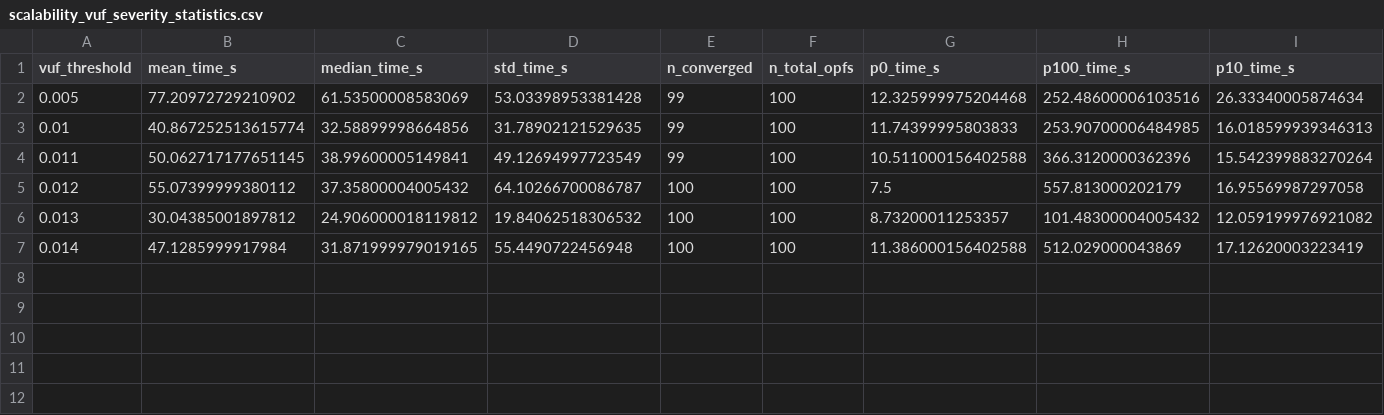
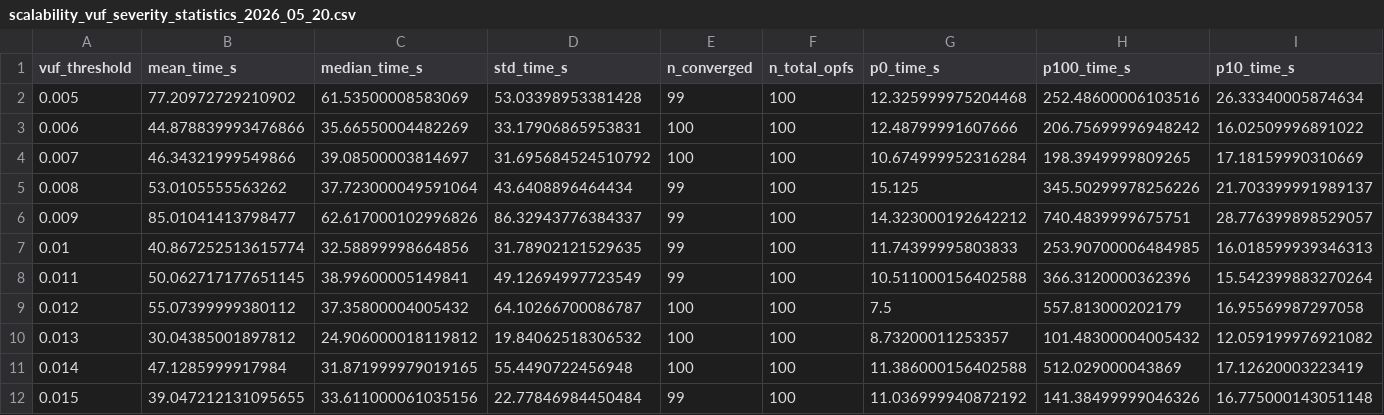
Before and after one commit to AndreyChurkin/3FlexAnalyser.jl, a CSV file: results/scalability_tests/scalability_vuf_severity_statistics_2026_05_20.csv (was results/scalability_tests/scalability_vuf_severity_statistics.csv), drawn as a sheet; only a part is shown; rows hold the shown columns only; the diff names each change by its address in the sheet, - before the commit and + after, or states it on an @@ line.

```diff
--- a/results/scalability_tests/scalability_vuf_severity_statistics.csv
+++ b/results/scalability_tests/scalability_vuf_severity_statistics_2026_05_20.csv
+row 3: 0.006 | 44.878839993476866 | 35.66550004482269 | 33.17906865953831 | 100 | 100 | 12.48799991607666 | 206.75699996948242 | 16.02509996891022
+row 4: 0.007 | 46.34321999549866 | 39.08500003814697 | 31.695684524510792 | 100 | 100 | 10.674999952316284 | 198.3949999809265 | 17.18159990310669
+row 5: 0.008 | 53.0105555563262 | 37.723000049591064 | 43.6408896464434 | 99 | 100 | 15.125 | 345.50299978256226 | 21.703399991989137
+row 6: 0.009 | 85.01041413798477 | 62.617000102996826 | 86.32943776384337 | 99 | 100 | 14.323000192642212 | 740.4839999675751 | 28.776399898529057
+row 12: 0.015 | 39.047212131095655 | 33.611000061035156 | 22.77846984450484 | 99 | 100 | 11.036999940872192 | 141.38499999046326 | 16.775000143051148
```
Also changed, not shown: 20 other files.
